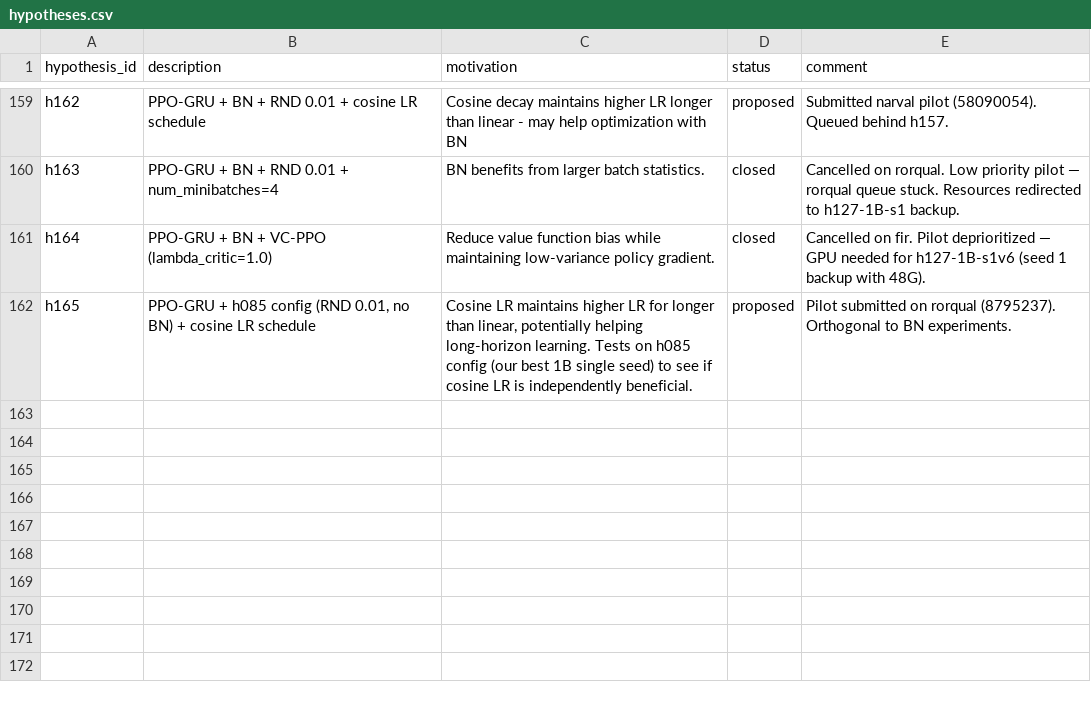
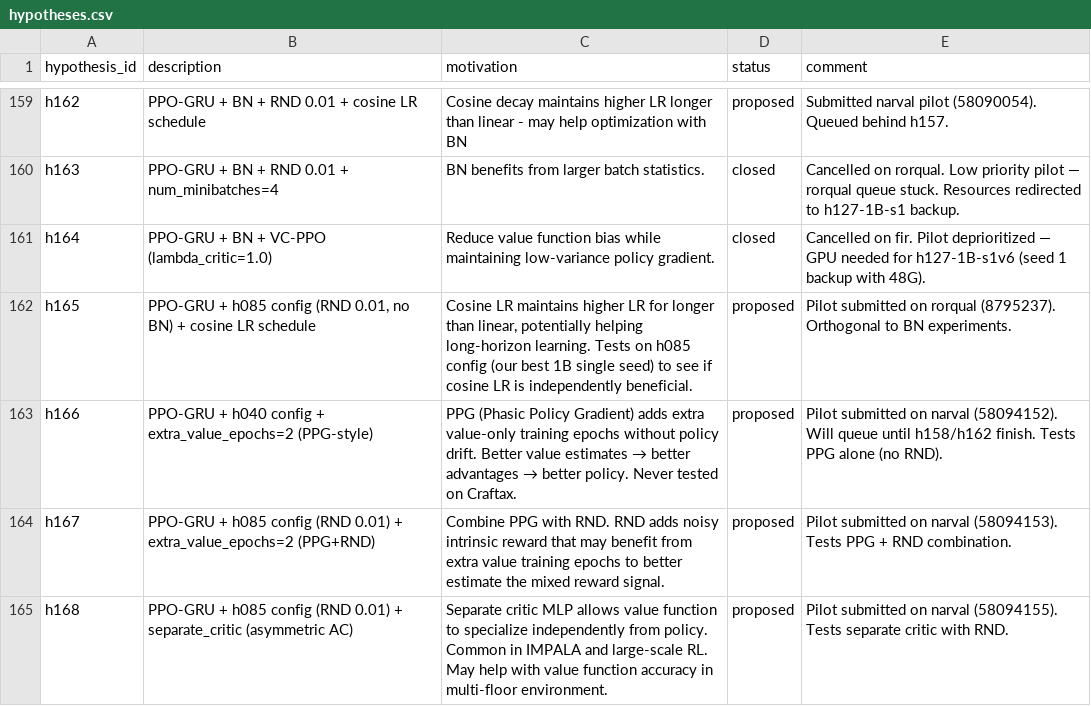
Before and after one commit to roger-creus/auto-craftax, a CSV file: results/hypotheses.csv, drawn as a sheet; only a part is shown, gaps mark what is left out; the diff names each change by its address in the sheet, - before the commit and + after, or states it on an @@ line.

```diff
--- a/results/hypotheses.csv
+++ b/results/hypotheses.csv
+row 163: h166 | PPO-GRU + h040 config + extra_value_epochs=2 (PPG-style) | PPG (Phasic Policy Gradient) adds extra value-only training epochs without policy drift. Better value estimates → better advantages → better policy. Never tested on Craftax. | proposed | Pilot submitted on narval (58094152). Will queue until h158/h162 finish. Tests PPG alone (no RND).
+row 164: h167 | PPO-GRU + h085 config (RND 0.01) + extra_value_epochs=2 (PPG+RND) | Combine PPG with RND. RND adds noisy intrinsic reward that may benefit from extra value training epochs to better estimate the mixed reward signal. | proposed | Pilot submitted on narval (58094153). Tests PPG + RND combination.
+row 165: h168 | PPO-GRU + h085 config (RND 0.01) + separate_critic (asymmetric AC) | Separate critic MLP allows value function to specialize independently from policy. Common in IMPALA and large-scale RL. May help with value function accuracy in multi-floor environment. | proposed | Pilot submitted on narval (58094155). Tests separate critic with RND.
```
Also changed, not shown: 3 other files.
